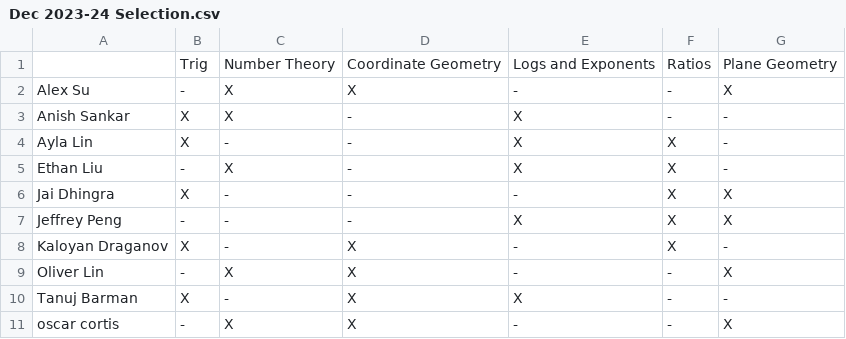
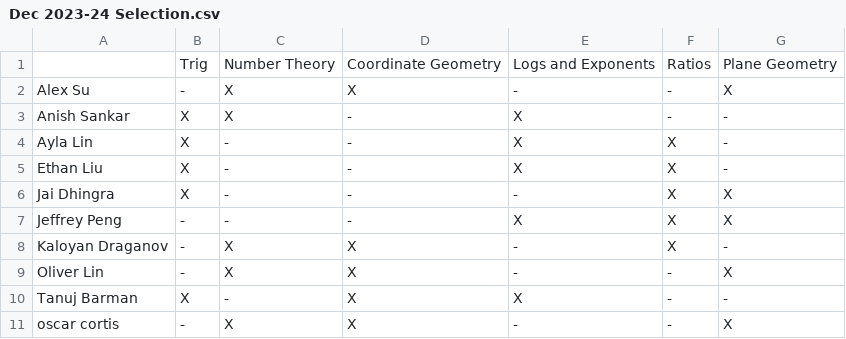
Before and after one commit to kkdraganov/LAPATOS, a CSV file: output/Dec 2023-24 Selection.csv, drawn as a sheet.

Commit message:
Slight modification to December arrangement

```diff
--- a/output/Dec 2023-24 Selection.csv
+++ b/output/Dec 2023-24 Selection.csv
@@ -4,6 +4,6 @@ Anish Sankar,X,X,-,X,-,-
 Ayla Lin,X,-,-,X,X,-
-Ethan Liu,-,X,-,X,X,-
+Ethan Liu,X,-,-,X,X,-
 Jai Dhingra,X,-,-,-,X,X
 Jeffrey Peng,-,-,-,X,X,X
-Kaloyan Draganov,X,-,X,-,X,-
+Kaloyan Draganov,-,X,X,-,X,-
 Oliver Lin,-,X,X,-,-,X
```
